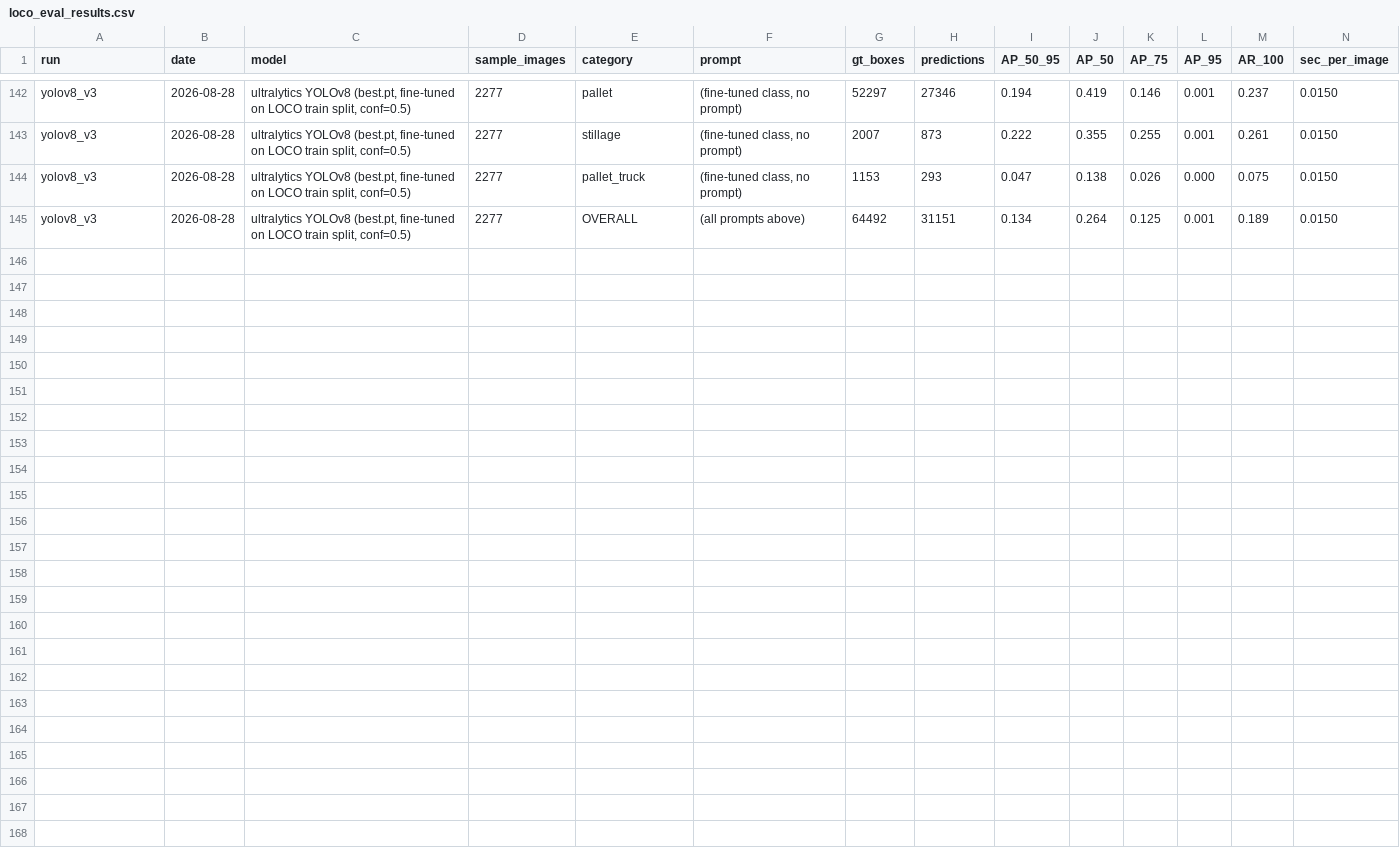
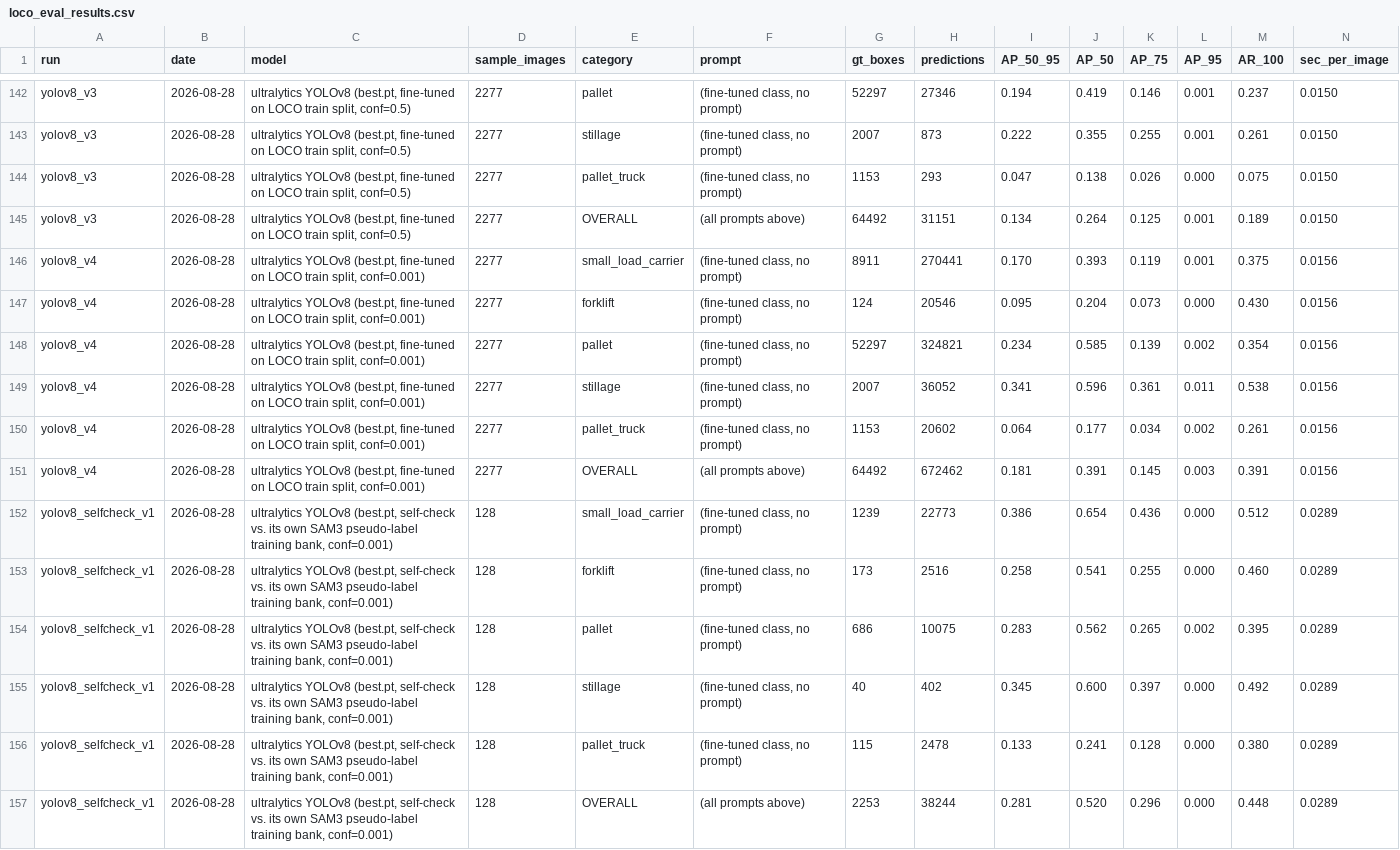
Before and after one commit to Eduds007/Zero-Shot-models-Logistics, a CSV file: dataset/results/loco_eval_results.csv, drawn as a sheet; only a part is shown, gaps mark what is left out; rows hold the shown columns only; the diff names each change by its address in the sheet, - before the commit and + after, or states it on an @@ line.

Commit message:
add: include results for YOLOv8 fine-tuned on LOCO train split with confidence threshold adjustments and self-check evaluations

```diff
--- a/dataset/results/loco_eval_results.csv
+++ b/dataset/results/loco_eval_results.csv
+row 146: yolov8_v4 | 2026-08-28 | ultralytics YOLOv8 (best.pt, fine-tuned on LOCO train split, conf=0.001) | 2277 | small_load_carrier | (fine-tuned class, no prompt) | 8911 | 270441 | 0.170 | 0.393 | 0.119 | 0.001 | 0.375 | 0.0156
+row 147: yolov8_v4 | 2026-08-28 | ultralytics YOLOv8 (best.pt, fine-tuned on LOCO train split, conf=0.001) | 2277 | forklift | (fine-tuned class, no prompt) | 124 | 20546 | 0.095 | 0.204 | 0.073 | 0.000 | 0.430 | 0.0156
+row 148: yolov8_v4 | 2026-08-28 | ultralytics YOLOv8 (best.pt, fine-tuned on LOCO train split, conf=0.001) | 2277 | pallet | (fine-tuned class, no prompt) | 52297 | 324821 | 0.234 | 0.585 | 0.139 | 0.002 | 0.354 | 0.0156
+row 149: yolov8_v4 | 2026-08-28 | ultralytics YOLOv8 (best.pt, fine-tuned on LOCO train split, conf=0.001) | 2277 | stillage | (fine-tuned class, no prompt) | 2007 | 36052 | 0.341 | 0.596 | 0.361 | 0.011 | 0.538 | 0.0156
+row 150: yolov8_v4 | 2026-08-28 | ultralytics YOLOv8 (best.pt, fine-tuned on LOCO train split, conf=0.001) | 2277 | pallet_truck | (fine-tuned class, no prompt) | 1153 | 20602 | 0.064 | 0.177 | 0.034 | 0.002 | 0.261 | 0.0156
+row 151: yolov8_v4 | 2026-08-28 | ultralytics YOLOv8 (best.pt, fine-tuned on LOCO train split, conf=0.001) | 2277 | OVERALL | (all prompts above) | 64492 | 672462 | 0.181 | 0.391 | 0.145 | 0.003 | 0.391 | 0.0156
+row 152: yolov8_selfcheck_v1 | 2026-08-28 | ultralytics YOLOv8 (best.pt, self-check vs. its own SAM3 pseudo-label training bank, conf=0.001) | 128 | small_load_carrier | (fine-tuned class, no prompt) | 1239 | 22773 | 0.386 | 0.654 | 0.436 | 0.000 | 0.512 | 0.0289
+row 153: yolov8_selfcheck_v1 | 2026-08-28 | ultralytics YOLOv8 (best.pt, self-check vs. its own SAM3 pseudo-label training bank, conf=0.001) | 128 | forklift | (fine-tuned class, no prompt) | 173 | 2516 | 0.258 | 0.541 | 0.255 | 0.000 | 0.460 | 0.0289
+row 154: yolov8_selfcheck_v1 | 2026-08-28 | ultralytics YOLOv8 (best.pt, self-check vs. its own SAM3 pseudo-label training bank, conf=0.001) | 128 | pallet | (fine-tuned class, no prompt) | 686 | 10075 | 0.283 | 0.562 | 0.265 | 0.002 | 0.395 | 0.0289
+row 155: yolov8_selfcheck_v1 | 2026-08-28 | ultralytics YOLOv8 (best.pt, self-check vs. its own SAM3 pseudo-label training bank, conf=0.001) | 128 | stillage | (fine-tuned class, no prompt) | 40 | 402 | 0.345 | 0.600 | 0.397 | 0.000 | 0.492 | 0.0289
+row 156: yolov8_selfcheck_v1 | 2026-08-28 | ultralytics YOLOv8 (best.pt, self-check vs. its own SAM3 pseudo-label training bank, conf=0.001) | 128 | pallet_truck | (fine-tuned class, no prompt) | 115 | 2478 | 0.133 | 0.241 | 0.128 | 0.000 | 0.380 | 0.0289
+row 157: yolov8_selfcheck_v1 | 2026-08-28 | ultralytics YOLOv8 (best.pt, self-check vs. its own SAM3 pseudo-label training bank, conf=0.001) | 128 | OVERALL | (all prompts above) | 2253 | 38244 | 0.281 | 0.520 | 0.296 | 0.000 | 0.448 | 0.0289
```
